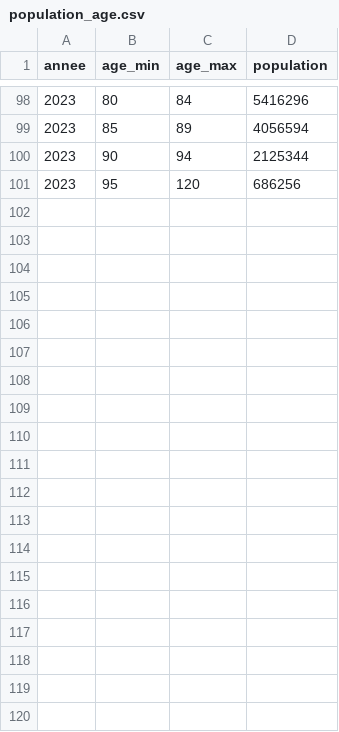
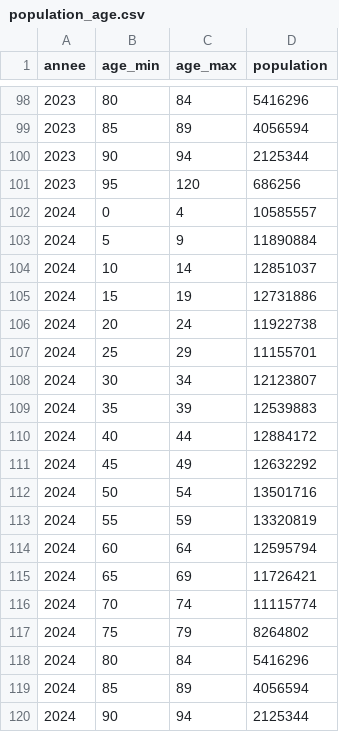
Before and after one commit to fredco30/stat_deces, a CSV file: population_age.csv, drawn as a sheet; only a part is shown, gaps mark what is left out; the diff covers the shown part only.

```diff
--- a/population_age.csv
+++ b/population_age.csv
@@ -101 +101,20 @@ annee,age_min,age_max,population
 2023,95,120,686256
+2024,0,4,10585557
+2024,5,9,11890884
+2024,10,14,12851037
+2024,15,19,12731886
+2024,20,24,11922738
+2024,25,29,11155701
+2024,30,34,12123807
+2024,35,39,12539883
+2024,40,44,12884172
+2024,45,49,12632292
+2024,50,54,13501716
+2024,55,59,13320819
+2024,60,64,12595794
+2024,65,69,11726421
+2024,70,74,11115774
+2024,75,79,8264802
+2024,80,84,5416296
+2024,85,89,4056594
+2024,90,94,2125344
```
Also changed, not shown: 21 added rows elsewhere in this file, population_dept.csv, 2 other files.
